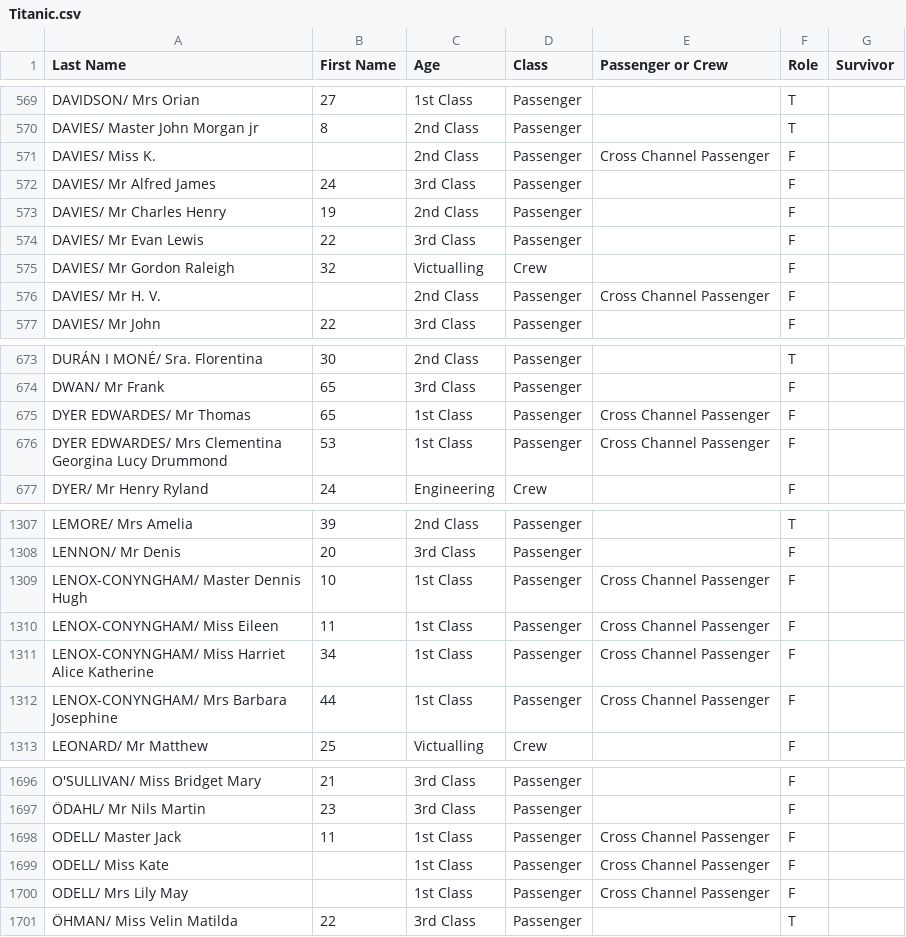
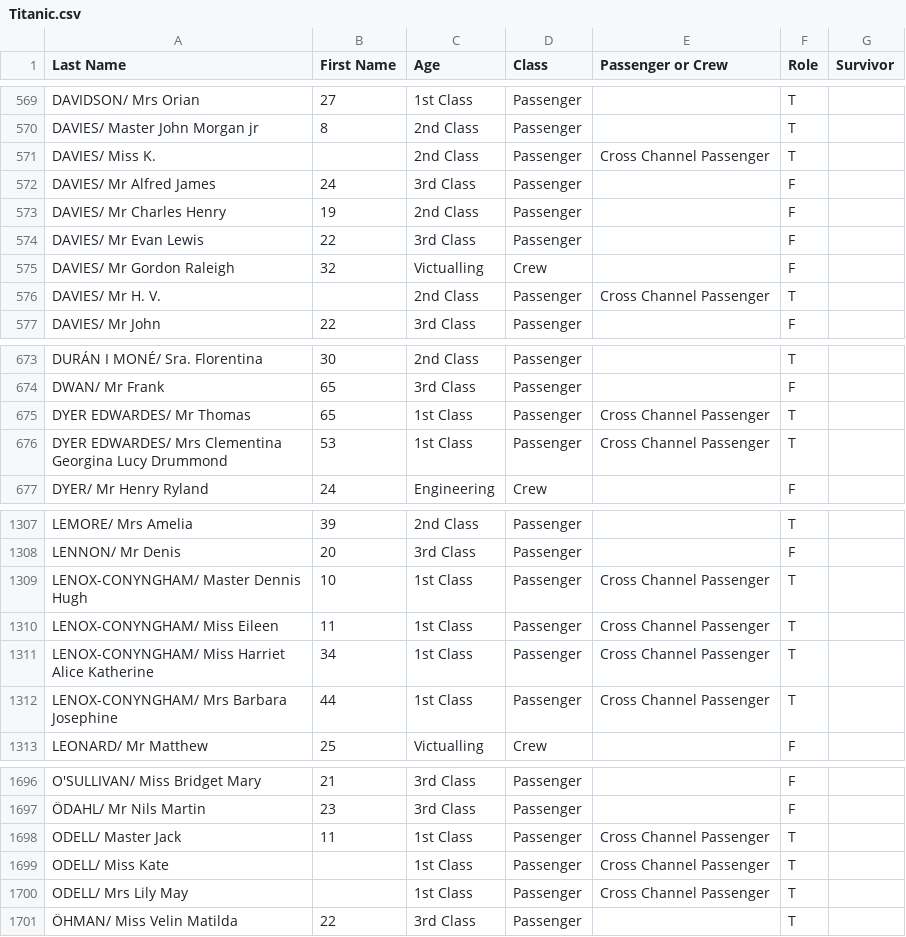
Before and after one commit to gtjames/csv, a CSV file: Titanic.csv, drawn as a sheet; only a part is shown, gaps mark what is left out; the diff covers the shown part only.

Commit message:
Cross Channel Passengers should be marked as having survived

```diff
--- a/Titanic.csv
+++ b/Titanic.csv
@@ -570,3 +570,3 @@ DAVIDSON/ Mrs Orian ,27,1st Class,Passenger,,T
 DAVIES/ Master John Morgan jr ,8,2nd Class,Passenger,,T
-DAVIES/ Miss K. ,,2nd Class,Passenger,Cross Channel Passenger,F
+DAVIES/ Miss K. ,,2nd Class,Passenger,Cross Channel Passenger,T
 DAVIES/ Mr Alfred James ,24,3rd Class,Passenger,,F
@@ -575,3 +575,3 @@ DAVIES/ Mr Evan Lewis ,22,3rd Class,Passenger,,F
 DAVIES/ Mr Gordon Raleigh ,32,Victualling,Crew,,F
-DAVIES/ Mr H. V. ,,2nd Class,Passenger,Cross Channel Passenger,F
+DAVIES/ Mr H. V. ,,2nd Class,Passenger,Cross Channel Passenger,T
 DAVIES/ Mr John ,22,3rd Class,Passenger,,F
@@ -674,4 +674,4 @@ DURÁN I MONÉ/ Sra. Florentina ,30,2nd Class,Passenger,,T
 DWAN/ Mr Frank ,65,3rd Class,Passenger,,F
-DYER EDWARDES/ Mr Thomas ,65,1st Class,Passenger,Cross Channel Passenger,F
-DYER EDWARDES/ Mrs Clementina Georgina Lucy Drummond ,53,1st Class,Passenger,Cross Channel Passenger,F
+DYER EDWARDES/ Mr Thomas ,65,1st Class,Passenger,Cross Channel Passenger,T
+DYER EDWARDES/ Mrs Clementina Georgina Lucy Drummond ,53,1st Class,Passenger,Cross Channel Passenger,T
 DYER/ Mr Henry Ryland ,24,Engineering,Crew,,F
@@ -1308,6 +1308,6 @@ LEMORE/ Mrs Amelia ,39,2nd Class,Passenger,,T
 LENNON/ Mr Denis ,20,3rd Class,Passenger,,F
-LENOX-CONYNGHAM/ Master Dennis Hugh ,10,1st Class,Passenger,Cross Channel Passenger,F
-LENOX-CONYNGHAM/ Miss Eileen ,11,1st Class,Passenger,Cross Channel Passenger,F
-LENOX-CONYNGHAM/ Miss Harriet Alice Katherine ,34,1st Class,Passenger,Cross Channel Passenger,F
-LENOX-CONYNGHAM/ Mrs Barbara Josephine ,44,1st Class,Passenger,Cross Channel Passenger,F
+LENOX-CONYNGHAM/ Master Dennis Hugh ,10,1st Class,Passenger,Cross Channel Passenger,T
+LENOX-CONYNGHAM/ Miss Eileen ,11,1st Class,Passenger,Cross Channel Passenger,T
+LENOX-CONYNGHAM/ Miss Harriet Alice Katherine ,34,1st Class,Passenger,Cross Channel Passenger,T
+LENOX-CONYNGHAM/ Mrs Barbara Josephine ,44,1st Class,Passenger,Cross Channel Passenger,T
 LEONARD/ Mr Matthew ,25,Victualling,Crew,,F
@@ -1697,5 +1697,5 @@ O'SULLIVAN/ Miss Bridget Mary ,21,3rd Class,Passenger,,F
 ÖDAHL/ Mr Nils Martin ,23,3rd Class,Passenger,,F
-ODELL/ Master Jack ,11,1st Class,Passenger,Cross Channel Passenger,F
-ODELL/ Miss Kate ,,1st Class,Passenger,Cross Channel Passenger,F
-ODELL/ Mrs Lily May ,,1st Class,Passenger,Cross Channel Passenger,F
+ODELL/ Master Jack ,11,1st Class,Passenger,Cross Channel Passenger,T
+ODELL/ Miss Kate ,,1st Class,Passenger,Cross Channel Passenger,T
+ODELL/ Mrs Lily May ,,1st Class,Passenger,Cross Channel Passenger,T
 ÖHMAN/ Miss Velin Matilda ,22,3rd Class,Passenger,,T
```
Also changed, not shown: 20 edited cells elsewhere in this file.
